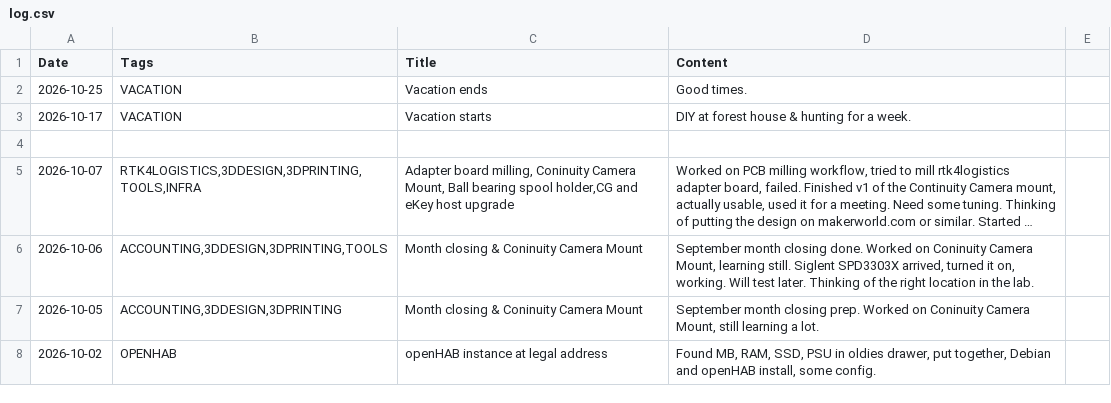
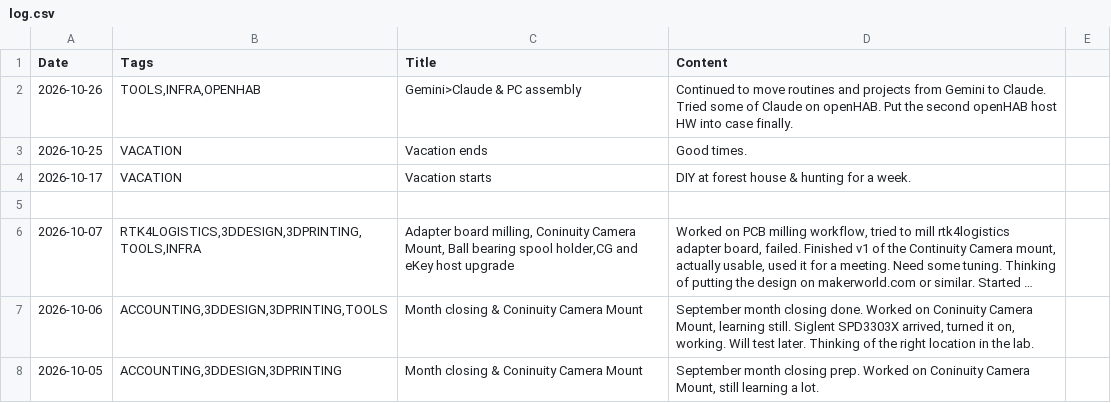
Before and after one commit to jtupulis/rtk4lab.github.io, a CSV file: log.csv, drawn as a sheet; only a part is shown; the shorter side is filled out with more unchanged rows; long unchanged cells end in …; the diff names each change by its address in the sheet, - before the commit and + after, or states it on an @@ line.

Commit message:
Add log entry for October 26, 2026
Added entry for project updates and tasks on 2026-10-26.

```diff
--- a/log.csv
+++ b/log.csv
+row 2: 2026-10-26 | TOOLS,INFRA,OPENHAB | Gemini>Claude & PC assembly | Continued to move routines and projects from Gemini to Claude. Tried some of Claude on openHAB. Put the second openHAB host HW into case finally.
```
